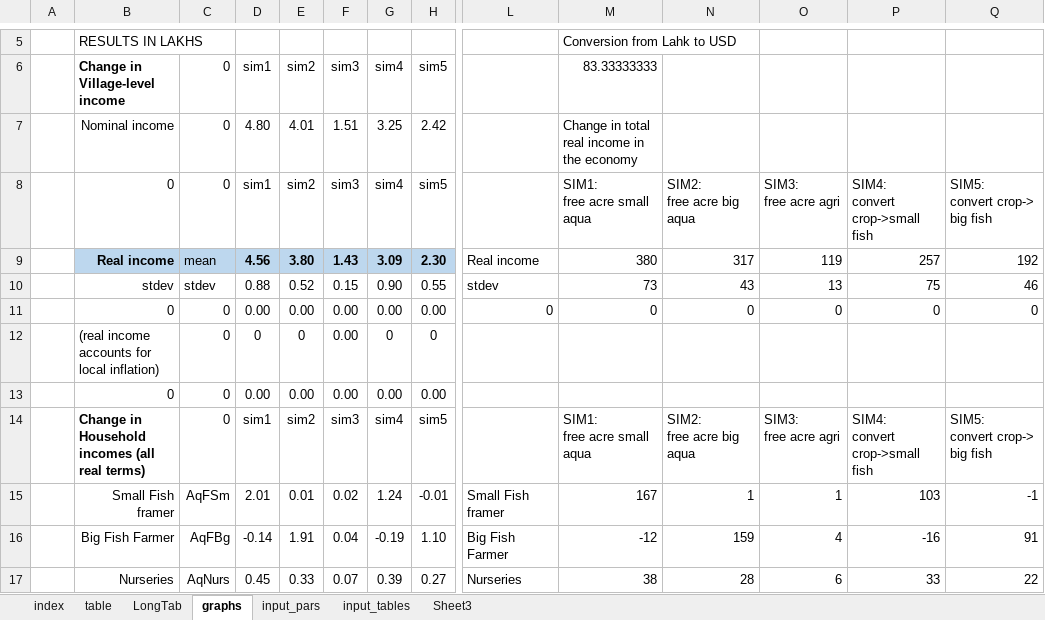
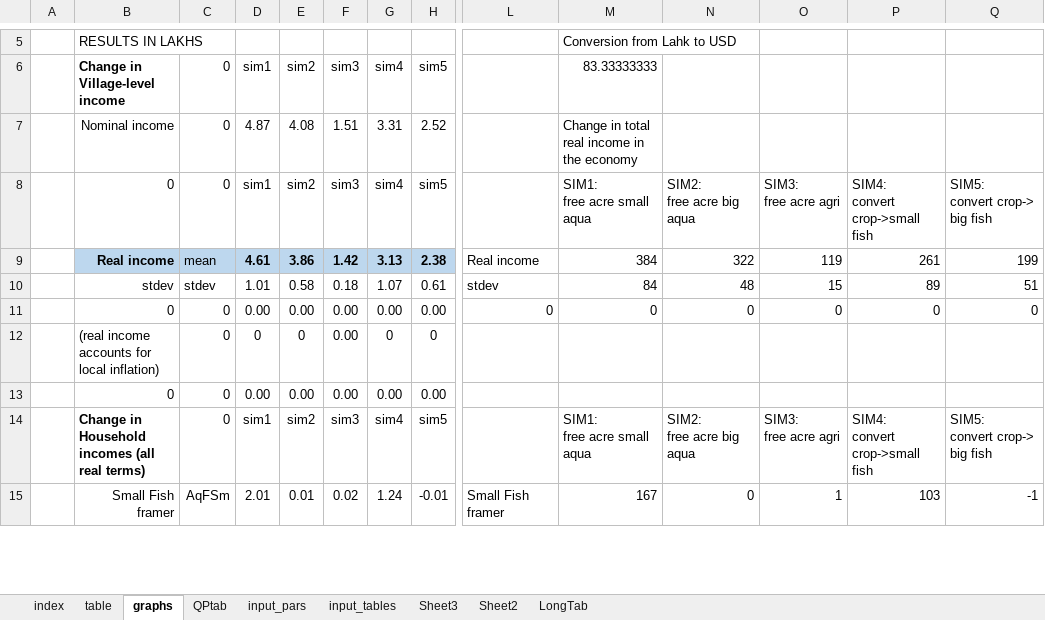
Before and after one commit to mfilipski/AquaLEWIE_github, an Excel workbook: GAMS/AQ_LEWIE_AutoOut.xlsx, sheet graphs, drawn as a sheet; only a part is shown, gaps mark what is left out; values as stored, in another font and other column widths than the file's, no borders; charts and pictures and conditional formats not drawn; removed rows and columns are numbered as before the commit, all else as after; rows hold the shown columns only; the diff covers the shown part only; the diff names each change by its address in the sheet, - before the commit and + after, or states it on an @@ line.

```diff
--- a/GAMS/AQ_LEWIE_AutoOut.xlsx (sheet graphs)
+++ b/GAMS/AQ_LEWIE_AutoOut.xlsx (sheet graphs)
+sheet tab: QPtab
+sheet tab: Sheet2
@@ sheet tab order changed: index | table | graphs | QPtab | input_pars | input_tables | Sheet3 | Sheet2 | LongTab @@
-D7 (sim1): 4.80
+D7 (sim1): 4.87
-E7 (sim2): 4.01
+E7 (sim2): 4.08
-G7 (sim4): 3.25
+G7 (sim4): 3.31
-H7 (sim5): 2.42
+H7 (sim5): 2.52
-row 9:  | Real income | mean | 4.56 | 3.80 | 1.43 | 3.09 | 2.30 | Real income | 380 | 317 | 119 | 257 | 192
-row 10:  | stdev | stdev | 0.88 | 0.52 | 0.15 | 0.90 | 0.55 | stdev | 73 | 43 | 13 | 75 | 46
+row 9:  | Real income | mean | 4.61 | 3.86 | 1.42 | 3.13 | 2.38 | Real income | 384 | 322 | 119 | 261 | 199
+row 10:  | stdev | stdev | 1.01 | 0.58 | 0.18 | 1.07 | 0.61 | stdev | 84 | 48 | 15 | 89 | 51
-N15: 1
+N15: 0
-row 16:  | Big Fish Farmer | AqFBg | -0.14 | 1.91 | 0.04 | -0.19 | 1.10 | Big Fish Farmer | -12 | 159 | 4 | -16 | 91
-row 17:  | Nurseries | AqNurs | 0.45 | 0.33 | 0.07 | 0.39 | 0.27 | Nurseries | 38 | 28 | 6 | 33 | 22
```
Also changed, not shown: 14 added rows, 12 removed rows and 109 edited cells elsewhere in this sheet, sheet input_tables, sheet table, sheet input_pars, sheet LongTab, sheet index, formulas that keep their value, charts or pictures, GAMS/AQ_LEWIE_InputSheet.xlsx, 8 other files.
